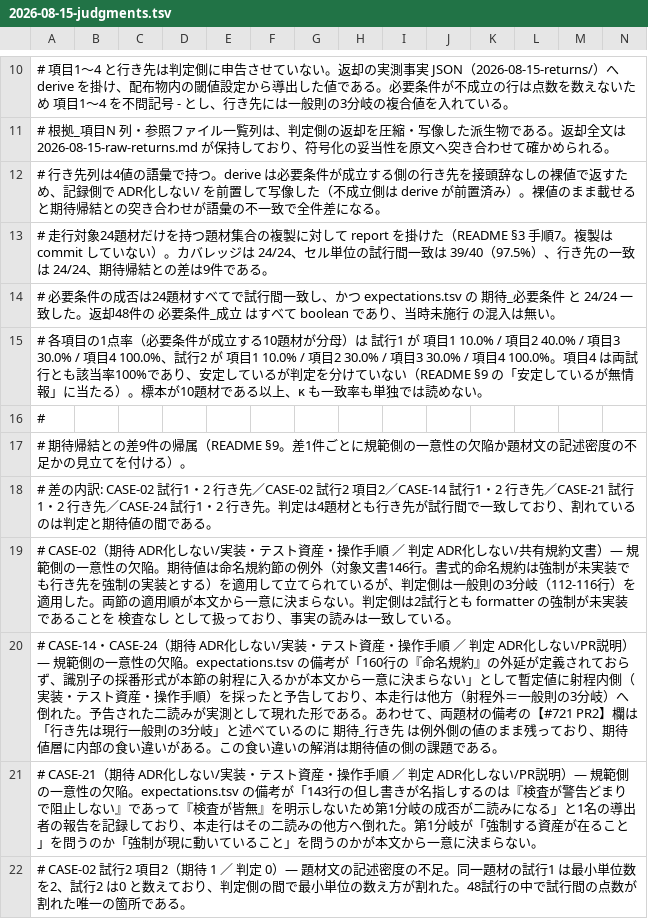
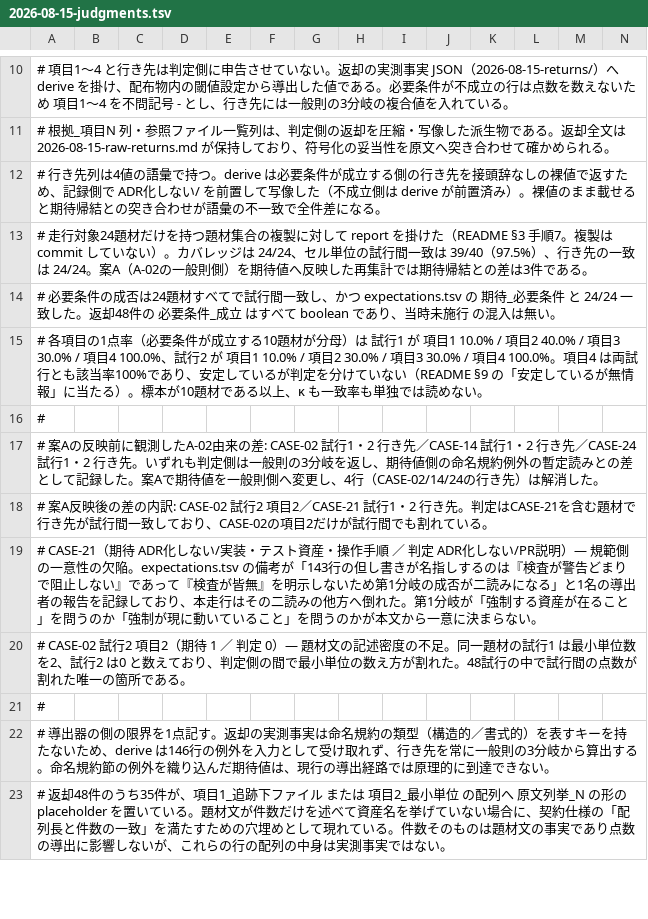
Before and after one commit to kuchita-el/claude-shared-skills, a TSV file: docs/development/adr-scoping-cases/runs/2026-08-15-judgments.tsv, drawn as a sheet; only a part is shown, gaps mark what is left out; the shorter side is filled out with more unchanged rows.

```diff
--- a/docs/development/adr-scoping-cases/runs/2026-08-15-judgments.tsv
+++ b/docs/development/adr-scoping-cases/runs/2026-08-15-judgments.tsv
@@ -12,3 +12,3 @@
 # 行き先列は4値の語彙で持つ。derive は必要条件が成立する側の行き先を接頭辞なしの裸値で返すため、記録側で ADR化しない/ を前置して写像した（不成立側は derive が前置済み）。裸値のまま載せると期待帰結との突き合わせが語彙の不一致で全件差になる。
-# 走行対象24題材だけを持つ題材集合の複製に対して report を掛けた（README §3 手順7。複製は commit していない）。カバレッジは 24/24、セル単位の試行間一致は 39/40（97.5%）、行き先の一致は 24/24、期待帰結との差は9件である。
+# 走行対象24題材だけを持つ題材集合の複製に対して report を掛けた（README §3 手順7。複製は commit していない）。カバレッジは 24/24、セル単位の試行間一致は 39/40（97.5%）、行き先の一致は 24/24。案A（A-02の一般則側）を期待値へ反映した再集計では期待帰結との差は3件である。
 # 必要条件の成否は24題材すべてで試行間一致し、かつ expectations.tsv の 期待_必要条件 と 24/24 一致した。返却48件の 必要条件_成立 はすべて boolean であり、当時未施行 の混入は無い。
@@ -16,6 +16,4 @@
 #
-# 期待帰結との差9件の帰属（README §9。差1件ごとに規範側の一意性の欠陥か題材文の記述密度の不足かの見立てを付ける）。
-# 差の内訳: CASE-02 試行1・2 行き先／CASE-02 試行2 項目2／CASE-14 試行1・2 行き先／CASE-21 試行1・2 行き先／CASE-24 試行1・2 行き先。判定は4題材とも行き先が試行間で一致しており、割れているのは判定と期待値の間である。
-# CASE-02（期待 ADR化しない/実装・テスト資産・操作手順 ／ 判定 ADR化しない/共有規約文書）— 規範側の一意性の欠陥。期待値は命名規約節の例外（対象文書146行。書式的命名規約は強制が未実装でも行き先を強制の実装とする）を適用して立てられているが、判定側は一般則の3分岐（112-116行）を適用した。両節の適用順が本文から一意に決まらない。判定側は2試行とも formatter の強制が未実装であることを 検査なし として扱っており、事実の読みは一致している。
-# CASE-14・CASE-24（期待 ADR化しない/実装・テスト資産・操作手順 ／ 判定 ADR化しない/PR説明）— 規範側の一意性の欠陥。expectations.tsv の備考が「160行の『命名規約』の外延が定義されておらず、識別子の採番形式が本節の射程に入るかが本文から一意に決まらない」として暫定値に射程内側（実装・テスト資産・操作手順）を採ったと予告しており、本走行は他方（射程外＝一般則の3分岐）へ倒れた。予告された二読みが実測として現れた形である。あわせて、両題材の備考の【#721 PR2】欄は「行き先は現行一般則の3分岐」と述べているのに 期待_行き先 は例外側の値のまま残っており、期待値層に内部の食い違いがある。この食い違いの解消は期待値の側の課題である。
+# 案Aの反映前に観測したA-02由来の差: CASE-02 試行1・2 行き先／CASE-14 試行1・2 行き先／CASE-24 試行1・2 行き先。いずれも判定側は一般則の3分岐を返し、期待値側の命名規約例外の暫定読みとの差として記録した。案Aで期待値を一般則側へ変更し、4行（CASE-02/14/24の行き先）は解消した。
+# 案A反映後の差の内訳: CASE-02 試行2 項目2／CASE-21 試行1・2 行き先。判定はCASE-21を含む題材で行き先が試行間一致しており、CASE-02の項目2だけが試行間でも割れている。
 # CASE-21（期待 ADR化しない/実装・テスト資産・操作手順 ／ 判定 ADR化しない/PR説明）— 規範側の一意性の欠陥。expectations.tsv の備考が「143行の但し書きが名指しするのは『検査が警告どまりで阻止しない』であって『検査が皆無』を明示しないため第1分岐の成否が二読みになる」と1名の導出者の報告を記録しており、本走行はその二読みの他方へ倒れた。第1分岐が「強制する資産が在ること」を問うのか「強制が現に動いていること」を問うのかが本文から一意に決まらない。
```
Also changed, not shown: docs/development/adr-scoping-cases/expectations.tsv, 1 other file.
